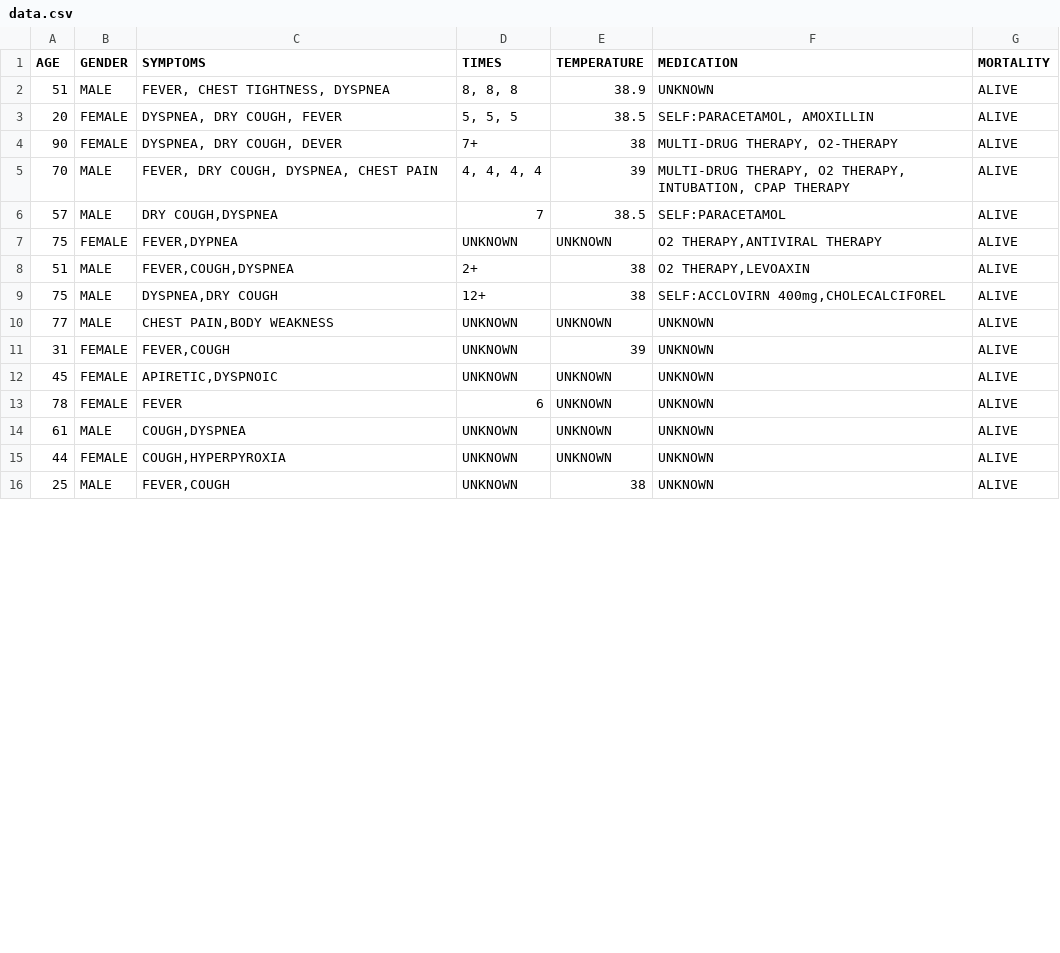
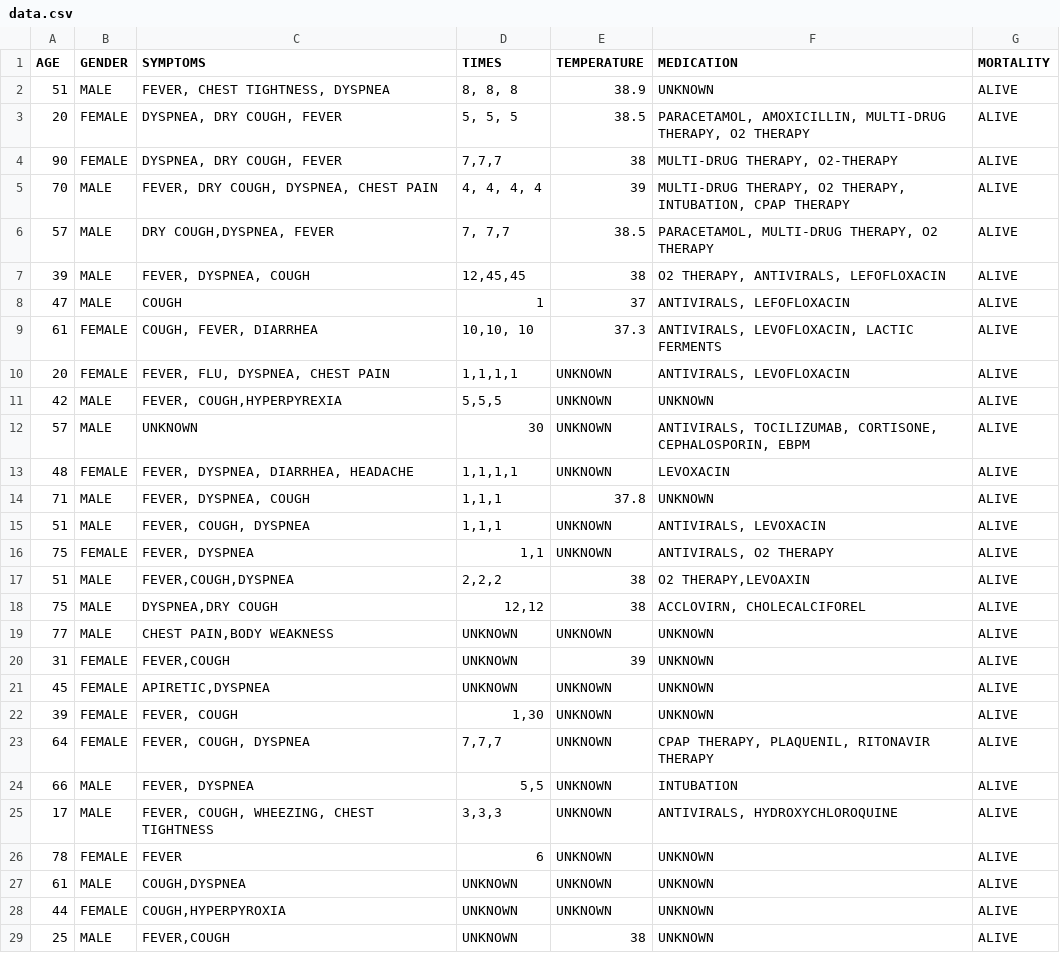
Before and after one commit to Aathish04/medict, a CSV file: data.csv, drawn as a sheet; only a part is shown; the diff covers the shown part only.

Commit message:
Fill in missing entries in data.csv

```diff
--- a/data.csv
+++ b/data.csv
@@ -2,12 +2,25 @@ AGE,GENDER,SYMPTOMS,TIMES,TEMPERATURE,MEDICATION,MORTALITY
 51,MALE,"FEVER, CHEST TIGHTNESS, DYSPNEA","8, 8, 8",38.9,UNKNOWN,ALIVE
-20,FEMALE,"DYSPNEA, DRY COUGH, FEVER","5, 5, 5",38.5,"SELF:PARACETAMOL, AMOXILLIN",ALIVE
-90,FEMALE,"DYSPNEA, DRY COUGH, DEVER",7+,38,"MULTI-DRUG THERAPY, O2-THERAPY",ALIVE
+20,FEMALE,"DYSPNEA, DRY COUGH, FEVER","5, 5, 5",38.5,"PARACETAMOL, AMOXICILLIN, MULTI-DRUG THERAPY, O2 THERAPY",ALIVE
+90,FEMALE,"DYSPNEA, DRY COUGH, FEVER","7,7,7",38,"MULTI-DRUG THERAPY, O2-THERAPY",ALIVE
 70,MALE,"FEVER, DRY COUGH, DYSPNEA, CHEST PAIN","4, 4, 4, 4",39,"MULTI-DRUG THERAPY, O2 THERAPY, INTUBATION, CPAP THERAPY",ALIVE
-57,MALE,"DRY COUGH,DYSPNEA",7,38.5,SELF:PARACETAMOL,ALIVE
-75,FEMALE,"FEVER,DYPNEA",UNKNOWN,UNKNOWN,"O2 THERAPY,ANTIVIRAL THERAPY",ALIVE
-51,MALE,"FEVER,COUGH,DYSPNEA",2+,38,"O2 THERAPY,LEVOAXIN",ALIVE
-75,MALE,"DYSPNEA,DRY COUGH",12+,38,"SELF:ACCLOVIRN 400mg,CHOLECALCIFOREL",ALIVE
+57,MALE,"DRY COUGH,DYSPNEA, FEVER","7, 7,7",38.5,"PARACETAMOL, MULTI-DRUG THERAPY, O2 THERAPY",ALIVE
+39,MALE,"FEVER, DYSPNEA, COUGH","12,45,45",38,"O2 THERAPY, ANTIVIRALS, LEFOFLOXACIN",ALIVE
+47,MALE,COUGH,1,37,"ANTIVIRALS, LEFOFLOXACIN",ALIVE
+61,FEMALE,"COUGH, FEVER, DIARRHEA","10,10, 10",37.3,"ANTIVIRALS, LEVOFLOXACIN, LACTIC FERMENTS",ALIVE
+20,FEMALE,"FEVER, FLU, DYSPNEA, CHEST PAIN","1,1,1,1",UNKNOWN,"ANTIVIRALS, LEVOFLOXACIN",ALIVE
+42,MALE,"FEVER, COUGH,HYPERPYREXIA","5,5,5",UNKNOWN,UNKNOWN,ALIVE
+57,MALE,UNKNOWN,30,UNKNOWN,"ANTIVIRALS, TOCILIZUMAB, CORTISONE, CEPHALOSPORIN, EBPM",ALIVE
+48,FEMALE,"FEVER, DYSPNEA, DIARRHEA, HEADACHE","1,1,1,1",UNKNOWN,LEVOXACIN,ALIVE
+71,MALE,"FEVER, DYSPNEA, COUGH","1,1,1",37.8,UNKNOWN,ALIVE
+51,MALE,"FEVER, COUGH, DYSPNEA","1,1,1",UNKNOWN,"ANTIVIRALS, LEVOXACIN",ALIVE
+75,FEMALE,"FEVER, DYSPNEA","1,1",UNKNOWN,"ANTIVIRALS, O2 THERAPY",ALIVE
+51,MALE,"FEVER,COUGH,DYSPNEA","2,2,2",38,"O2 THERAPY,LEVOAXIN",ALIVE
+75,MALE,"DYSPNEA,DRY COUGH","12,12",38,"ACCLOVIRN, CHOLECALCIFOREL",ALIVE
 77,MALE,"CHEST PAIN,BODY WEAKNESS",UNKNOWN,UNKNOWN,UNKNOWN,ALIVE
 31,FEMALE,"FEVER,COUGH",UNKNOWN,39,UNKNOWN,ALIVE
-45,FEMALE,"APIRETIC,DYSPNOIC",UNKNOWN,UNKNOWN,UNKNOWN,ALIVE
+45,FEMALE,"APIRETIC,DYSPNEA",UNKNOWN,UNKNOWN,UNKNOWN,ALIVE
+39,FEMALE,"FEVER, COUGH","1,30",UNKNOWN,UNKNOWN,ALIVE
+64,FEMALE,"FEVER, COUGH, DYSPNEA","7,7,7",UNKNOWN,"CPAP THERAPY, PLAQUENIL, RITONAVIR THERAPY",ALIVE
+66,MALE,"FEVER, DYSPNEA","5,5",UNKNOWN,INTUBATION,ALIVE
+17,MALE,"FEVER, COUGH, WHEEZING, CHEST TIGHTNESS","3,3,3",UNKNOWN,"ANTIVIRALS, HYDROXYCHLOROQUINE",ALIVE
 78,FEMALE,FEVER,6,UNKNOWN,UNKNOWN,ALIVE
```
Also changed, not shown: 8 added rows, 1 removed row and 4 edited cells elsewhere in this file.
